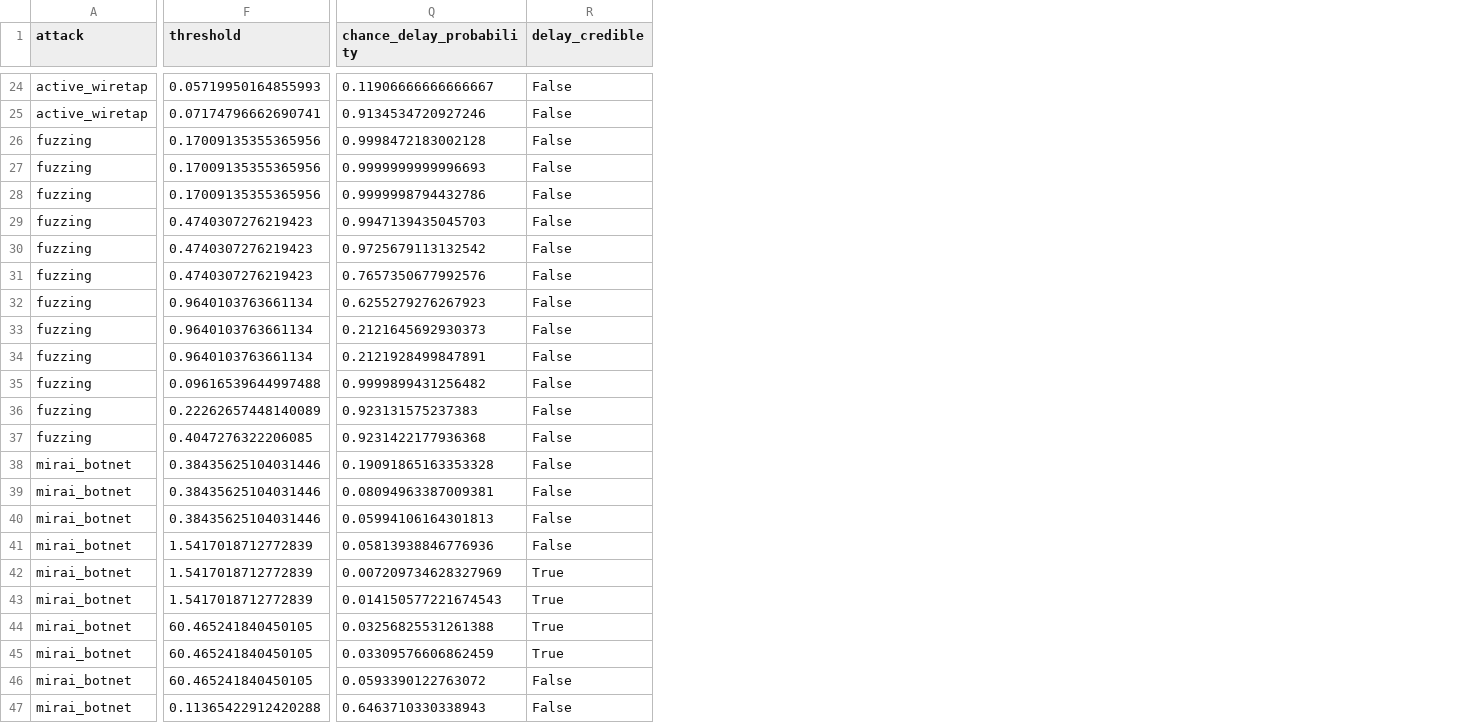
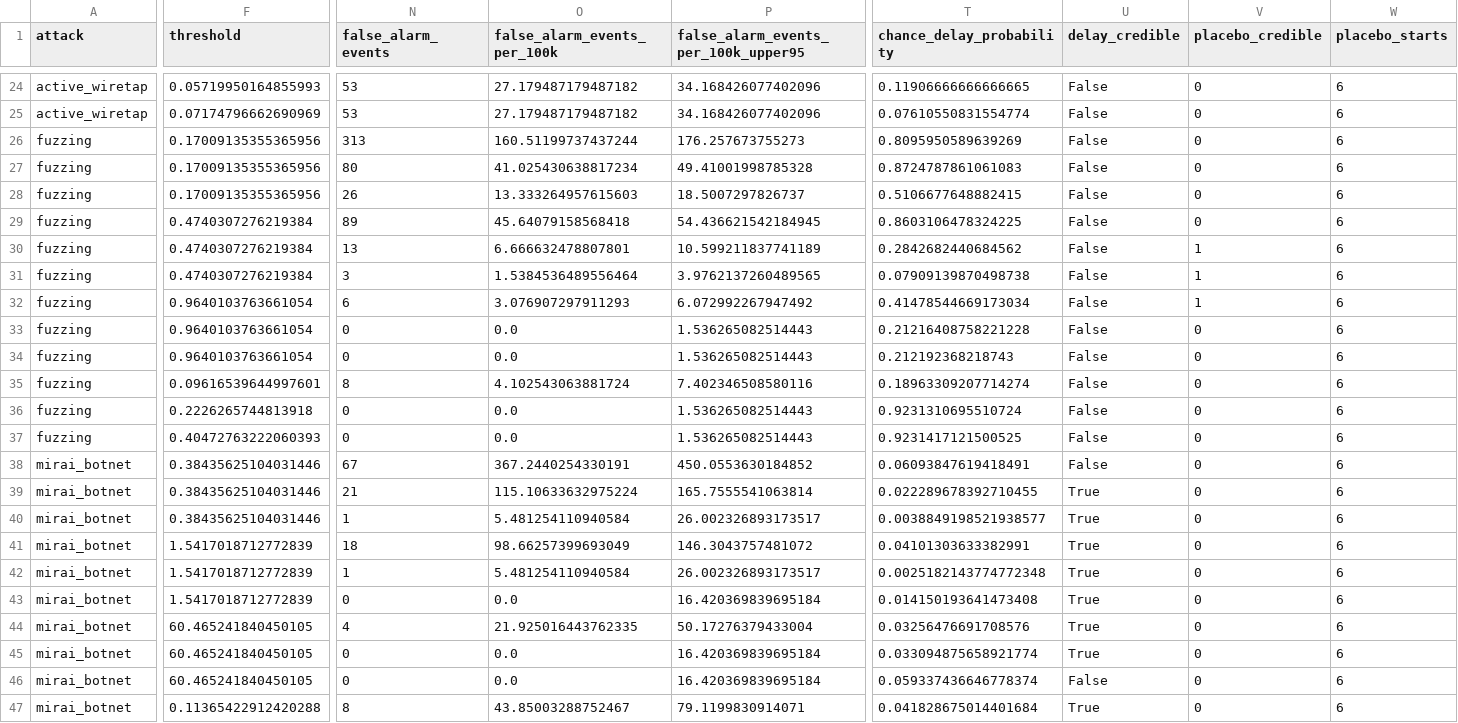
Before and after one commit to DiscM/DATA-226-FoxTrack, a CSV file: results/baseline_pca.csv, drawn as a sheet; only a part is shown, gaps mark what is left out; addresses are those after the commit; the diff covers the shown part only; the diff names each change by its address in the sheet, - before the commit and + after, or states it on an @@ line.

Commit message:
Update the baseline results with event counts and the placebo test

```diff
--- a/results/baseline_pca.csv
+++ b/results/baseline_pca.csv
+column N (false_alarm_events), rows 24-47: 53 | 53 | 313 | 80 | 26 | 89 | 13 | 3 | 6 | 0 | 0 | 8 | 0 | 0 | 67 | 21 | 1 | 18 | 1 | 0 | 4 | 0 | 0 | 8
+column O (false_alarm_events_per_100k), rows 24-47: 27.179487179487182 | 27.179487179487182 | 160.51199737437244 | 41.025430638817234 | 13.333264957615603 | 45.64079158568418 | 6.666632478807801 | 1.5384536489556464 | 3.076907297911293 | 0.0 | 0.0 | 4.102543063881724 | 0.0 | 0.0 | 367.2440254330191 | 115.10633632975224 | 5.481254110940584 | 98.66257399693049 | 5.481254110940584 | 0.0 | 21.925016443762335 | 0.0 | 0.0 | 43.85003288752467
+column P, row 1: false_alarm_events_per_100k_upper95; rows 24-47: 34.168426077402096 | 34.168426077402096 | 176.257673755273 | 49.41001998785328 | 18.5007297826737 | 54.436621542184945 | 10.599211837741189 | 3.9762137260489565 | 6.072992267947492 | 1.536265082514443 | 1.536265082514443 | 7.402346508580116 | 1.536265082514443 | 1.536265082514443 | 450.0553630184852 | 165.7555541063814 | 26.002326893173517 | 146.3043757481072 | 26.002326893173517 | 16.420369839695184 | 50.17276379433004 | 16.420369839695184 | 16.420369839695184 | 79.1199830914071
+column V (placebo_credible), rows 24-47: 0 | 0 | 0 | 0 | 0 | 0 | 1 | 1 | 1 | 0 | 0 | 0 | 0 | 0 | 0 | 0 | 0 | 0 | 0 | 0 | 0 | 0 | 0 | 0
+column W (placebo_starts), rows 24-47: all 6
-T24 (chance_delay_probability): 0.11906666666666667
+T24 (chance_delay_probability): 0.11906666666666665
-F25 (threshold): 0.07174796662690741
+F25 (threshold): 0.07174796662690969
-T25 (chance_delay_probability): 0.9134534720927246
+T25 (chance_delay_probability): 0.07610550831554774
-T26 (chance_delay_probability): 0.9998472183002128
+T26 (chance_delay_probability): 0.8095950589639269
-T27 (chance_delay_probability): 0.9999999999996693
+T27 (chance_delay_probability): 0.8724787861061083
-T28 (chance_delay_probability): 0.9999998794432786
+T28 (chance_delay_probability): 0.5106677648882415
-F29:F31 (threshold): 0.4740307276219423
+F29:F31 (threshold): 0.4740307276219384
-T29 (chance_delay_probability): 0.9947139435045703
+T29 (chance_delay_probability): 0.8603106478324225
-T30 (chance_delay_probability): 0.9725679113132542
+T30 (chance_delay_probability): 0.2842682440684562
-T31 (chance_delay_probability): 0.7657350677992576
+T31 (chance_delay_probability): 0.07909139870498738
-F32:F34 (threshold): 0.9640103763661134
+F32:F34 (threshold): 0.9640103763661054
-T32 (chance_delay_probability): 0.6255279276267923
+T32 (chance_delay_probability): 0.41478544669173034
-T33 (chance_delay_probability): 0.2121645692930373
+T33 (chance_delay_probability): 0.21216408758221228
-T34 (chance_delay_probability): 0.2121928499847891
+T34 (chance_delay_probability): 0.212192368218743
-F35 (threshold): 0.09616539644997488
+F35 (threshold): 0.09616539644997601
-T35 (chance_delay_probability): 0.9999899431256482
+T35 (chance_delay_probability): 0.18963309207714274
-F36 (threshold): 0.22262657448140089
+F36 (threshold): 0.2226265744813918
-T36 (chance_delay_probability): 0.923131575237383
+T36 (chance_delay_probability): 0.9231310695510724
-F37 (threshold): 0.4047276322206085
+F37 (threshold): 0.40472763222060393
-T37 (chance_delay_probability): 0.9231422177936368
+T37 (chance_delay_probability): 0.9231417121500525
-T38 (chance_delay_probability): 0.19091865163353328
+T38 (chance_delay_probability): 0.06093847619418491
-T39 (chance_delay_probability): 0.08094963387009381
+T39 (chance_delay_probability): 0.022289678392710455
-U39:U41 (delay_credible): False
+U39:U41 (delay_credible): True
-T40 (chance_delay_probability): 0.05994106164301813
+T40 (chance_delay_probability): 0.0038849198521938577
-T41 (chance_delay_probability): 0.05813938846776936
+T41 (chance_delay_probability): 0.04101303633382991
-T42 (chance_delay_probability): 0.007209734628327969
+T42 (chance_delay_probability): 0.0025182143774772348
-T43 (chance_delay_probability): 0.014150577221674543
+T43 (chance_delay_probability): 0.014150193641473408
-T44 (chance_delay_probability): 0.03256825531261388
+T44 (chance_delay_probability): 0.03256476691708576
-T45 (chance_delay_probability): 0.03309576606862459
+T45 (chance_delay_probability): 0.033094875658921774
-T46 (chance_delay_probability): 0.0593390122763072
+T46 (chance_delay_probability): 0.059337436646778374
-T47 (chance_delay_probability): 0.6463710330338943
+T47 (chance_delay_probability): 0.041828675014401684
-U47 (delay_credible): False
+U47 (delay_credible): True
```
Also changed, not shown: 142 edited cells elsewhere in this file.
